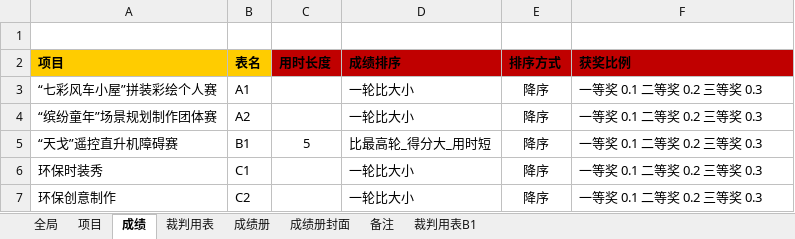
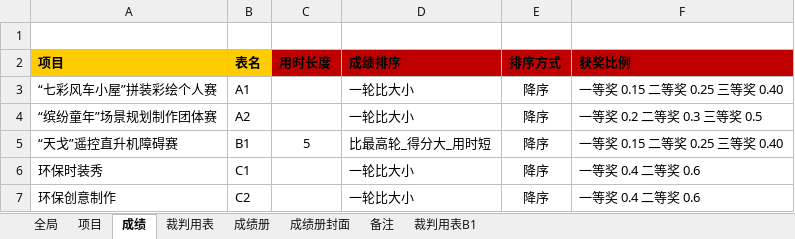
Before and after one commit to ksgujie/MatchScores_2.0, an Excel workbook: 配置文件/2016昆山实践操作赛.xlsx, sheet 成绩, drawn as a sheet; values as stored, in another font and other column widths than the file's, no borders; the diff names each change by its address in the sheet, - before the commit and + after, or states it on an @@ line.

```diff
--- a/配置文件/2016昆山实践操作赛.xlsx (sheet 成绩)
+++ b/配置文件/2016昆山实践操作赛.xlsx (sheet 成绩)
-F3 (获奖比例): 一等奖 0.1 二等奖 0.2 三等奖 0.3
+F3 (获奖比例): 一等奖 0.15 二等奖 0.25 三等奖 0.40
-F4 (获奖比例): 一等奖 0.1 二等奖 0.2 三等奖 0.3
+F4 (获奖比例): 一等奖 0.2 二等奖 0.3 三等奖 0.5
-F5 (获奖比例): 一等奖 0.1 二等奖 0.2 三等奖 0.3
+F5 (获奖比例): 一等奖 0.15 二等奖 0.25 三等奖 0.40
-F6:F7 (获奖比例): 一等奖 0.1 二等奖 0.2 三等奖 0.3
+F6:F7 (获奖比例): 一等奖 0.4 二等奖 0.6
```
Also changed, not shown: 2016昆山实践操作/导入/自定义导入.xlsx, 2016昆山实践操作/成绩录入.xlsx, 7 other files.
